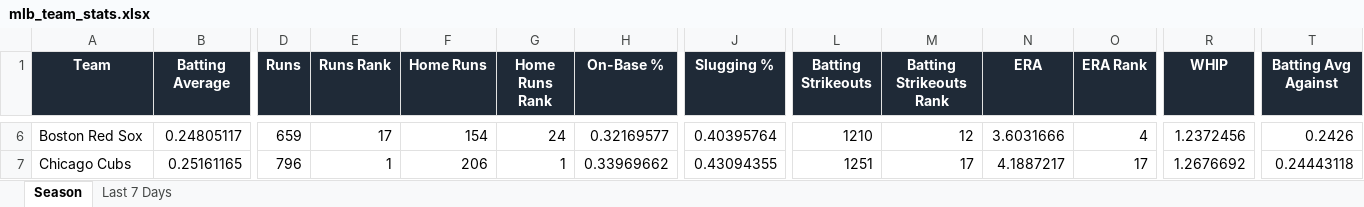
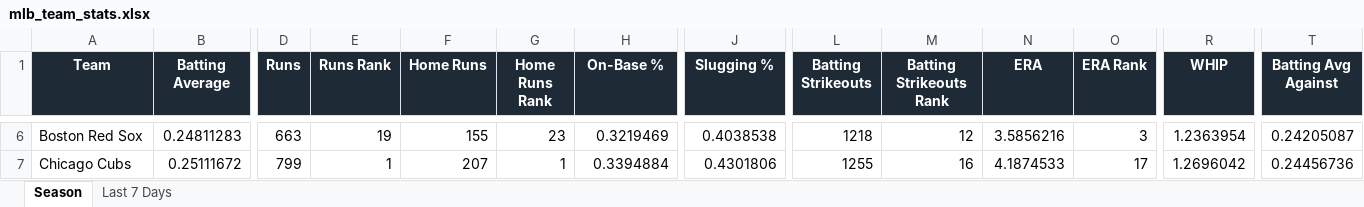
Before and after one commit to eskenazi2009/team-ranks, an Excel workbook: docs/data/mlb_team_stats.xlsx, sheet Season, drawn as a sheet; only a part is shown, gaps mark what is left out; values as stored, in another font and other column widths than the file's, no borders; conditional formats not drawn; the diff covers the shown part only; the diff names each change by its address in the sheet, - before the commit and + after, or states it on an @@ line.

```diff
--- a/docs/data/mlb_team_stats.xlsx (sheet Season)
+++ b/docs/data/mlb_team_stats.xlsx (sheet Season)
-B6 (Batting Average): 0.24805117
+B6 (Batting Average): 0.24811283
-D6 (Runs): 659
+D6 (Runs): 663
-E6 (Runs Rank): 17
+E6 (Runs Rank): 19
-F6 (Home Runs): 154
+F6 (Home Runs): 155
-G6 (Home Runs Rank): 24
+G6 (Home Runs Rank): 23
-H6 (On-Base %): 0.32169577
+H6 (On-Base %): 0.3219469
-J6 (Slugging %): 0.40395764
+J6 (Slugging %): 0.4038538
-L6 (Batting Strikeouts): 1210
+L6 (Batting Strikeouts): 1218
-N6 (ERA): 3.6031666
+N6 (ERA): 3.5856216
-O6 (ERA Rank): 4
+O6 (ERA Rank): 3
-R6 (WHIP): 1.2372456
+R6 (WHIP): 1.2363954
-T6 (Batting Avg Against): 0.2426
+T6 (Batting Avg Against): 0.24205087
-B7 (Batting Average): 0.25161165
+B7 (Batting Average): 0.25111672
-D7 (Runs): 796
+D7 (Runs): 799
-F7 (Home Runs): 206
+F7 (Home Runs): 207
-H7 (On-Base %): 0.33969662
+H7 (On-Base %): 0.3394884
-J7 (Slugging %): 0.43094355
+J7 (Slugging %): 0.4301806
-L7 (Batting Strikeouts): 1251
+L7 (Batting Strikeouts): 1255
-M7 (Batting Strikeouts Rank): 17
+M7 (Batting Strikeouts Rank): 16
-N7 (ERA): 4.1887217
+N7 (ERA): 4.1874533
-R7 (WHIP): 1.2676692
+R7 (WHIP): 1.2696042
-T7 (Batting Avg Against): 0.24443118
+T7 (Batting Avg Against): 0.24456736
```
Also changed, not shown: 358 edited cells elsewhere in this sheet, 2 other files.
